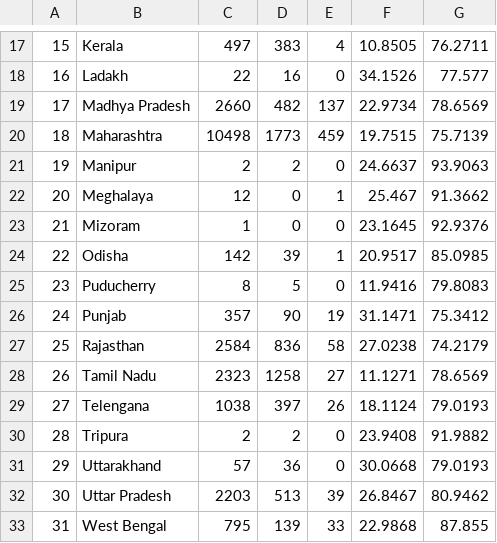
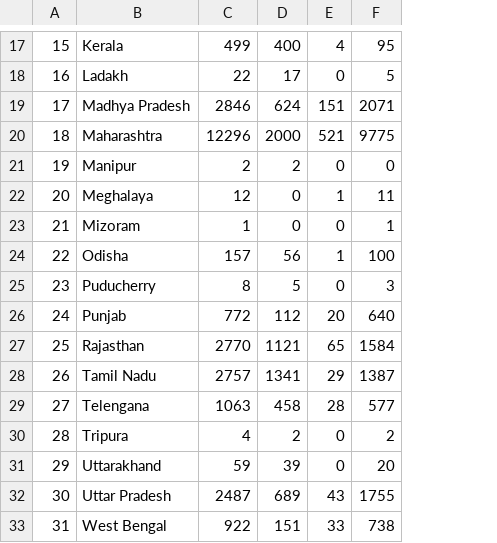
Before and after one commit to umangkejriwal1122/Machine-Learning, a CSV file: Data Sets/covid_india.csv, drawn as a sheet; only a part is shown, gaps mark what is left out; removed rows and columns are numbered as before the commit, all else as after; the diff covers the shown part only; the diff names each change by its address in the sheet, - before the commit and + after, or states it on an @@ line.

```diff
--- a/Data Sets/covid_india.csv
+++ b/Data Sets/covid_india.csv
-column F, rows 17-33: 10.8505 | 34.1526 | 22.9734 | 19.7515 | 24.6637 | 25.467 | 23.1645 | 20.9517 | 11.9416 | 31.1471 | 27.0238 | 11.1271 | 18.1124 | 23.9408 | 30.0668 | 26.8467 | 22.9868
-column G, rows 17-33: 76.2711 | 77.577 | 78.6569 | 75.7139 | 93.9063 | 91.3662 | 92.9376 | 85.0985 | 79.8083 | 75.3412 | 74.2179 | 78.6569 | 79.0193 | 91.9882 | 79.0193 | 80.9462 | 87.855
+column F, rows 17-33: 95 | 5 | 2071 | 9775 | 0 | 11 | 1 | 100 | 3 | 640 | 1584 | 1387 | 577 | 2 | 20 | 1755 | 738
-C17: 497
+C17: 499
-D17: 383
+D17: 400
-D18: 16
+D18: 17
-C19: 2660
+C19: 2846
-D19: 482
+D19: 624
-E19: 137
+E19: 151
-C20: 10498
+C20: 12296
-D20: 1773
+D20: 2000
-E20: 459
+E20: 521
-C24: 142
+C24: 157
-D24: 39
+D24: 56
-C26: 357
+C26: 772
-D26: 90
+D26: 112
-E26: 19
+E26: 20
-C27: 2584
+C27: 2770
-D27: 836
+D27: 1121
-E27: 58
+E27: 65
-C28: 2323
+C28: 2757
-D28: 1258
+D28: 1341
-E28: 27
+E28: 29
-C29: 1038
+C29: 1063
-D29: 397
+D29: 458
-E29: 26
+E29: 28
-C30: 2
+C30: 4
-C31: 57
+C31: 59
-D31: 36
+D31: 39
-C32: 2203
+C32: 2487
-D32: 513
+D32: 689
-E32: 39
+E32: 43
-C33: 795
+C33: 922
-D33: 139
+D33: 151
```
Also changed, not shown: 1 added row, 1 removed row and 27 edited cells elsewhere in this file.
